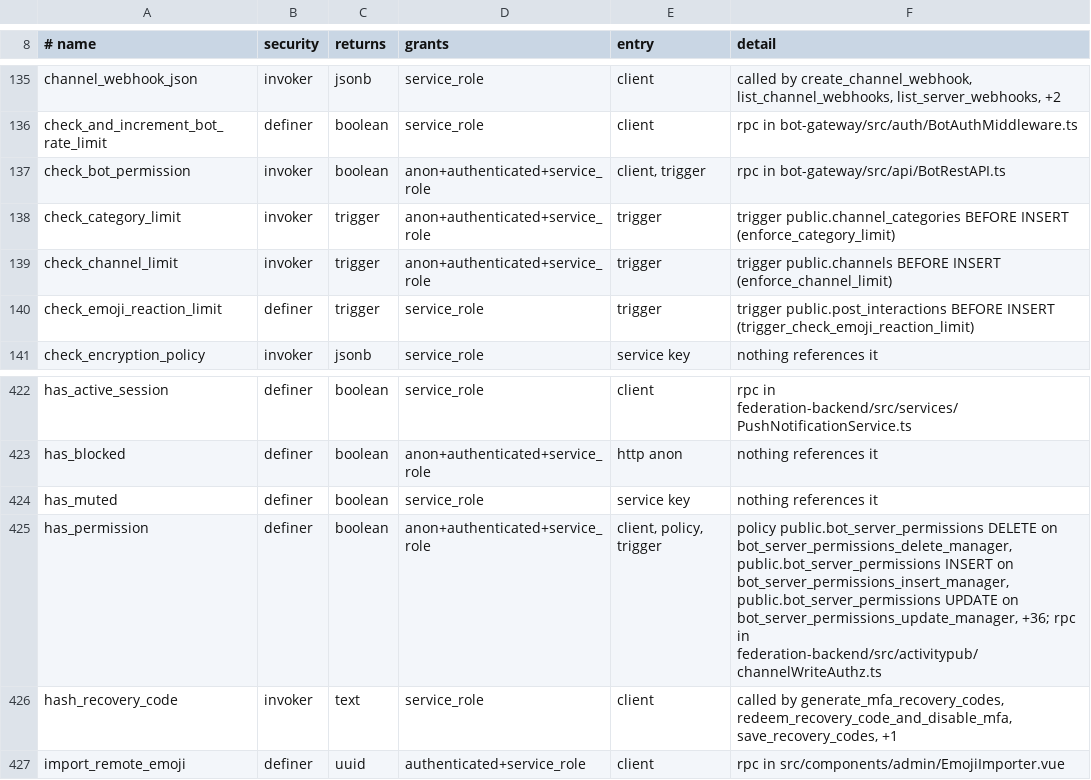
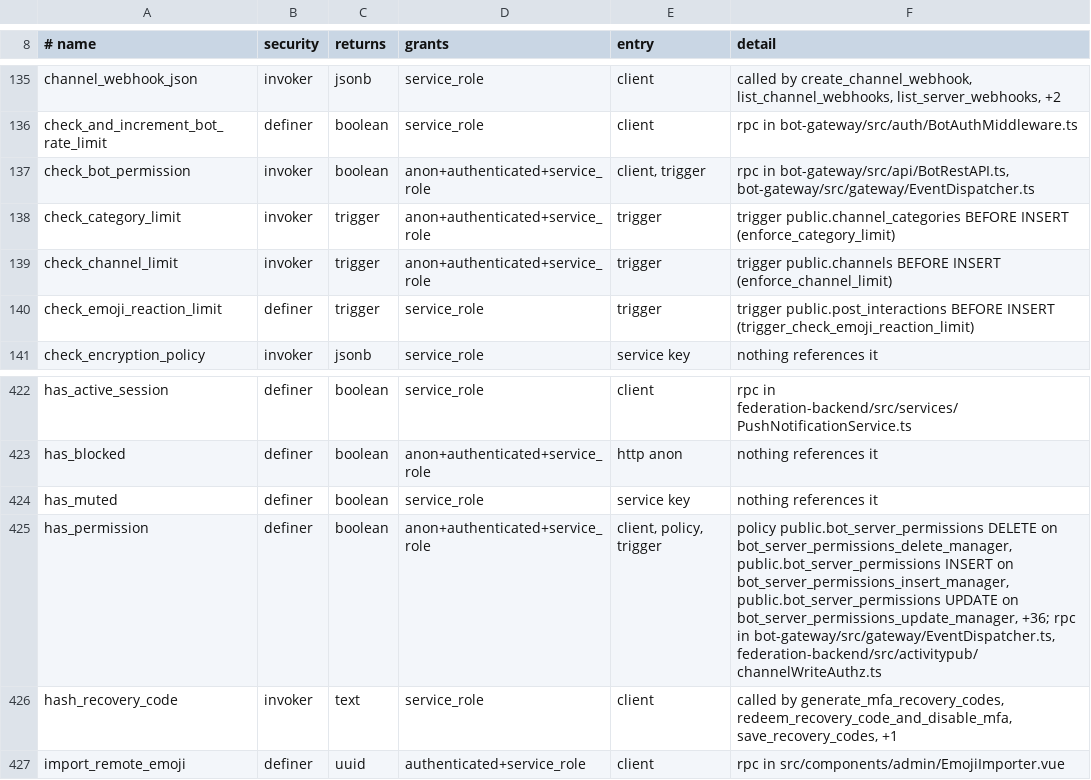
Before and after one commit to y4my4my4m/harmony, a TSV file: db_schema/REACHABILITY.tsv, drawn as a sheet; only a part is shown, gaps mark what is left out.

Commit message:
chore(db): regenerate reachability inventory

```diff
--- a/db_schema/REACHABILITY.tsv
+++ b/db_schema/REACHABILITY.tsv
@@ -136,3 +136,3 @@ channel_webhook_json	invoker	jsonb	service_role	client	called by create_channel_
 check_and_increment_bot_rate_limit	definer	boolean	service_role	client	rpc in bot-gateway/src/auth/BotAuthMiddleware.ts
-check_bot_permission	invoker	boolean	anon+authenticated+service_role	client, trigger	rpc in bot-gateway/src/api/BotRestAPI.ts
+check_bot_permission	invoker	boolean	anon+authenticated+service_role	client, trigger	rpc in bot-gateway/src/api/BotRestAPI.ts, bot-gateway/src/gateway/EventDispatcher.ts
 check_category_limit	invoker	trigger	anon+authenticated+service_role	trigger	trigger public.channel_categories BEFORE INSERT (enforce_category_limit)
@@ -424,3 +424,3 @@ has_blocked	definer	boolean	anon+authenticated+service_role	http anon	nothing re
 has_muted	definer	boolean	service_role	service key	nothing references it
-has_permission	definer	boolean	anon+authenticated+service_role	client, policy, trigger	policy public.bot_server_permissions DELETE on bot_server_permissions_delete_manager, public.bot_server_permissions INSERT on bot_server_permissions_insert_manager, public.bot_server_permissions UPDATE on bot_server_permissions_update_manager, +36; rpc in federation-backend/src/activitypub/channelWriteAuthz.ts
+has_permission	definer	boolean	anon+authenticated+service_role	client, policy, trigger	policy public.bot_server_permissions DELETE on bot_server_permissions_delete_manager, public.bot_server_permissions INSERT on bot_server_permissions_insert_manager, public.bot_server_permissions UPDATE on bot_server_permissions_update_manager, +36; rpc in bot-gateway/src/gateway/EventDispatcher.ts, federation-backend/src/activitypub/channelWriteAuthz.ts
 hash_recovery_code	invoker	text	service_role	client	called by generate_mfa_recovery_codes, redeem_recovery_code_and_disable_mfa, save_recovery_codes, +1
```
